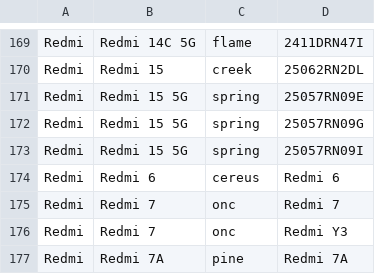
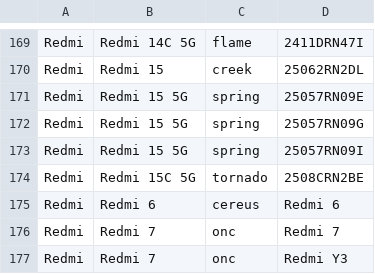
Before and after one commit to parserpp/get_android_data, a CSV file: data/mi_gms_devices.csv, drawn as a sheet; only a part is shown, gaps mark what is left out; the shorter side is filled out with more unchanged rows; the diff names each change by its address in the sheet, - before the commit and + after, or states it on an @@ line.

```diff
--- a/data/mi_gms_devices.csv
+++ b/data/mi_gms_devices.csv
+row 174: Redmi | Redmi 15C 5G | tornado | 2508CRN2BE
```
